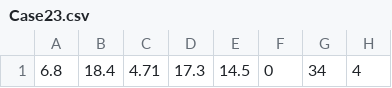
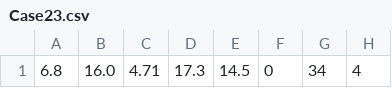
Before and after one commit to zly7/HALOES, a CSV file: BenchmarkCasesZLY/Case23.csv, drawn as a sheet; only a part is shown; the diff names each change by its address in the sheet, - before the commit and + after, or states it on an @@ line.

```diff
--- a/BenchmarkCasesZLY/Case23.csv
+++ b/BenchmarkCasesZLY/Case23.csv
-B1: 18.4
+B1: 16.0
```
Also changed, not shown: 11 other files.
